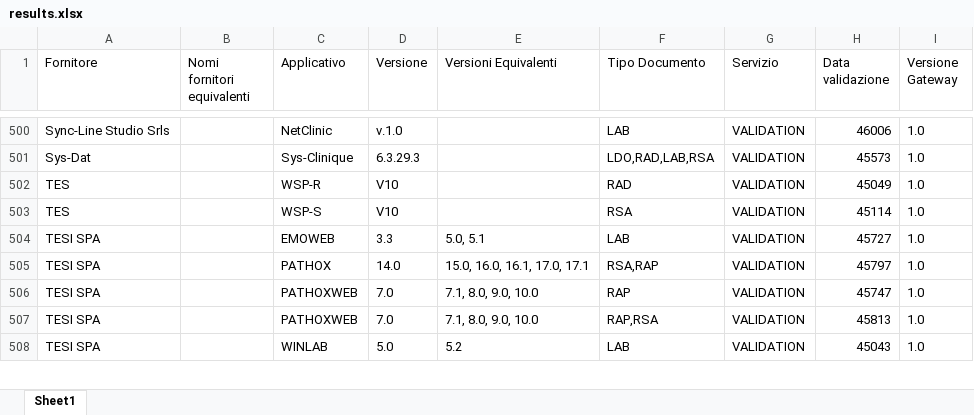
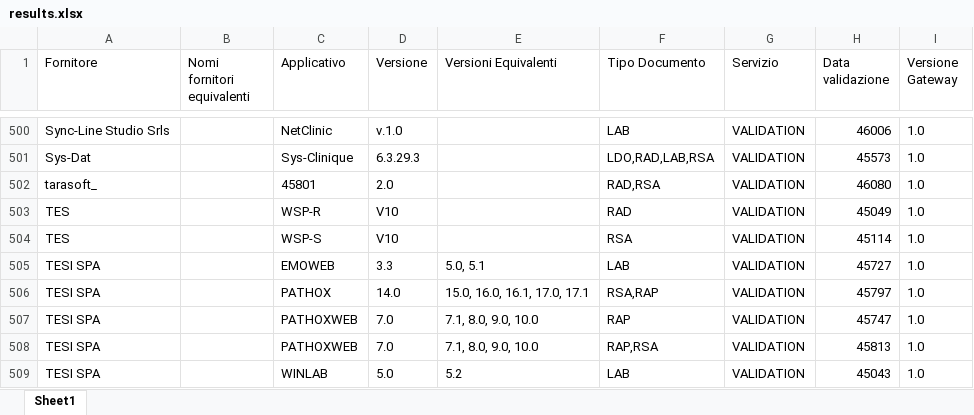
Before and after one commit to ministero-salute/it-fse-accreditati, an Excel workbook: RESULTS/results.xlsx, sheet Sheet1, drawn as a sheet; only a part is shown, gaps mark what is left out; values as stored, in another font and other column widths than the file's, no borders; the diff names each change by its address in the sheet, - before the commit and + after, or states it on an @@ line.

```diff
--- a/RESULTS/results.xlsx (sheet Sheet1)
+++ b/RESULTS/results.xlsx (sheet Sheet1)
+row 502: tarasoft_ |  | 45801 | 2.0 |  | RAD,RSA | VALIDATION | 46080 | 1.0
```
Also changed, not shown: 2 other files.
